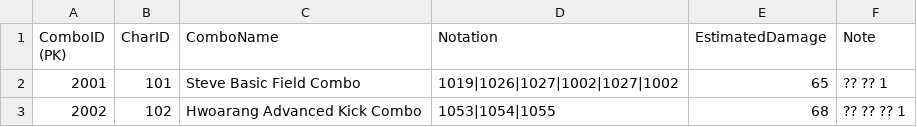
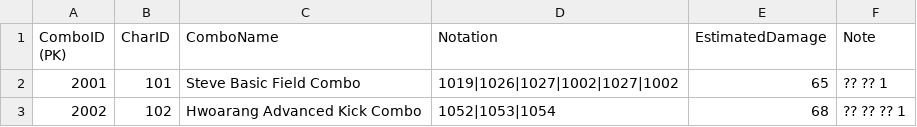
Before and after one commit to dkglee/Chunkken, a CSV file: Content/DataTable/ComboTable.csv, drawn as a sheet.

```diff
--- a/Content/DataTable/ComboTable.csv
+++ b/Content/DataTable/ComboTable.csv
@@ -2,2 +2,2 @@ ComboID (PK),CharID ,ComboName,Notation,EstimatedDamage,Note
 2001,101,Steve Basic Field Combo,1019|1026|1027|1002|1027|1002,65,?? ?? 1
-2002,102,Hwoarang Advanced Kick Combo,1053|1054|1055,68,?? ?? ?? 1
+2002,102,Hwoarang Advanced Kick Combo,1052|1053|1054,68,?? ?? ?? 1
```
Also changed, not shown: Content/DataTable/ComboDetailsTable.csv, Content/DataTable/MoveComboTable.csv, 5 other files.
